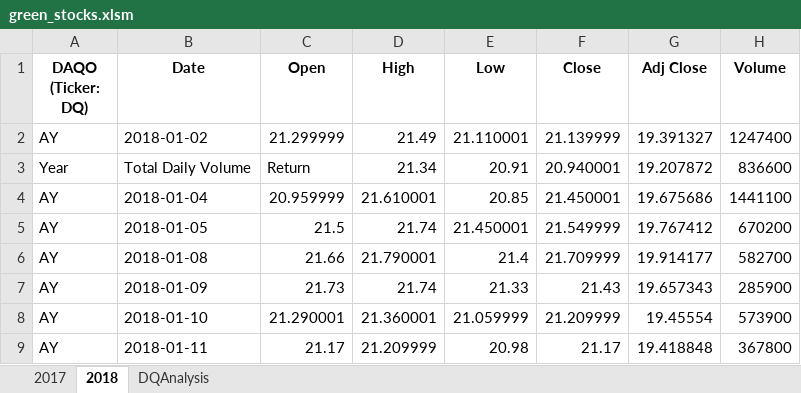
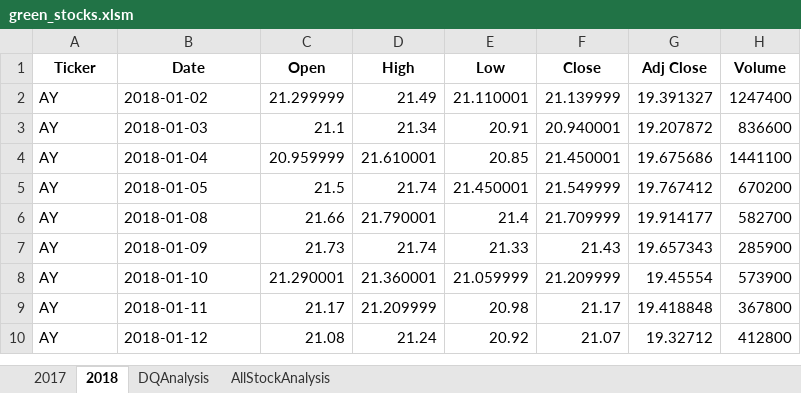
Before and after one commit to nabilram/dq-stocks-vba-analytics, an Excel workbook: green_stocks.xlsm, sheet 2018, drawn as a sheet; only a part is shown; the shorter side is filled out with more unchanged rows; values as stored, in another font and other column widths than the file's, no borders; the diff names each change by its address in the sheet, - before the commit and + after, or states it on an @@ line.

```diff
--- a/green_stocks.xlsm (sheet 2018)
+++ b/green_stocks.xlsm (sheet 2018)
+sheet tab: AllStockAnalysis
-A1: DAQO (Ticker: DQ)
+A1: Ticker
-A3 (Ticker): Year
+A3 (Ticker): AY
-B3 (Date): Total Daily Volume
+B3 (Date): 2018-01-03
-C3 (Open): Return
+C3 (Open): 21.1
```
